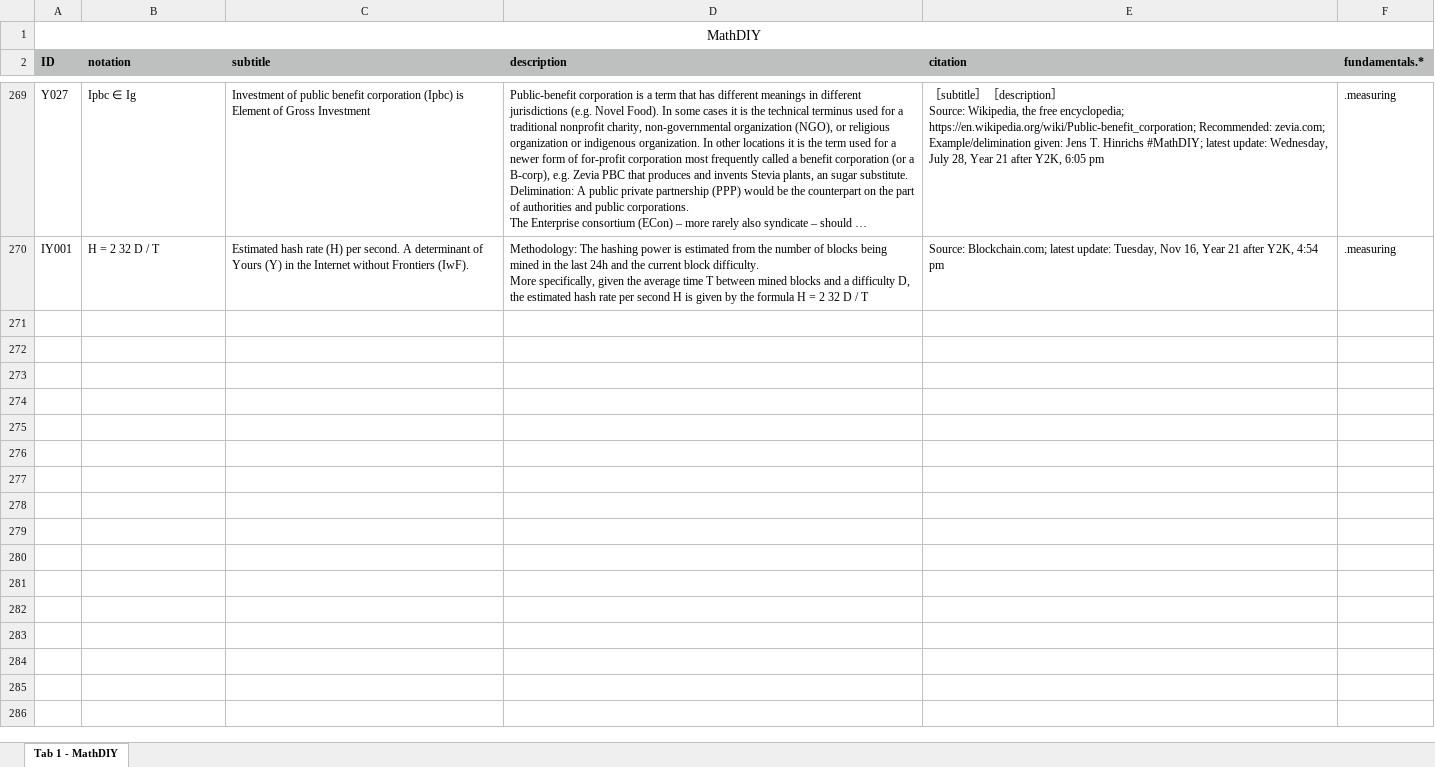
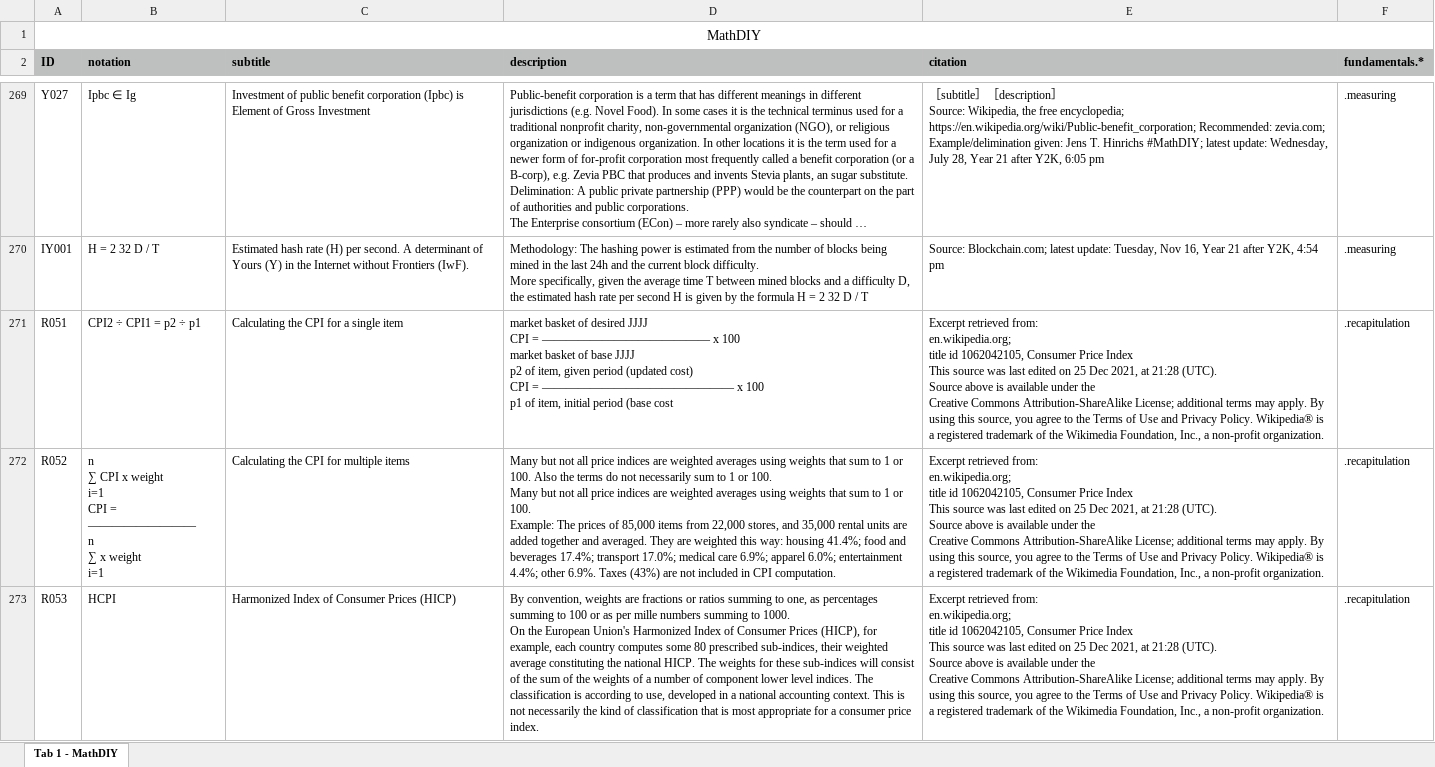
Before and after one commit to DIY4E1/MathDIY, an Excel workbook: MathDIY-datasets.xlsx, sheet Tab 1 - MathDIY, drawn as a sheet; only a part is shown, gaps mark what is left out; long unchanged cells end in …; values as stored, in another font and other column widths than the file's, no borders; ↵ is a line break in a cell; the diff names each change by its address in the sheet, - before the commit and + after, or states it on an @@ line.

Commit message:
R051 – R053 Consumer Price Index (.recapitulation)
See how the CPI calculated, updated, weighted and harmonized.

```diff
--- a/MathDIY-datasets.xlsx (sheet Tab 1 - MathDIY)
+++ b/MathDIY-datasets.xlsx (sheet Tab 1 - MathDIY)
+row 271: R051 | CPI2 ÷ CPI1 = p2 ÷ p1 | Calculating the CPI for a single item | market basket of desired JJJJ ↵ CPI = —————————————— x 100 ↵ market basket of base JJJJ ↵ p2 of item, given period (updated cost) ↵ CPI = ———————————————— x 100 ↵ p1 of item, initial period (base cost | Excerpt retrieved from: ↵ en.wikipedia.org; ↵ title id 1062042105, Consumer Price Index ↵ This source was last edited on 25 Dec 2021, at 21:28 (UTC). ↵ Source above is available under the ↵ Creative Commons Attribution-ShareAlike License; additional terms may apply. By using this source, you agree to the Terms of Use and Privacy Policy. Wikipedia® is a registered trademark of the Wikimedia Foundation, Inc., a non-profit organization. | .recapitulation
+row 272: R052 | n ↵ ∑ CPI x weight ↵ i=1 ↵ CPI = ————————— ↵ n ↵ ∑ x weight ↵ i=1 | Calculating the CPI for multiple items | Many but not all price indices are weighted averages using weights that sum to 1 or 100. Also the terms do not necessarily sum to 1 or 100. ↵ Many but not all price indices are weighted averages using weights that sum to 1 or 100. ↵ Example: The prices of 85,000 items from 22,000 stores, and 35,000 rental units are added together and averaged. They are weighted this way: housing 41.4%; food and beverages 17.4%; transport 17.0%; medical care 6.9%; apparel 6.0%; entertainment 4.4%; other 6.9%. Taxes (43%) are not included in CPI computation. | Excerpt retrieved from: ↵ en.wikipedia.org; ↵ title id 1062042105, Consumer Price Index ↵ This source was last edited on 25 Dec 2021, at 21:28 (UTC). ↵ Source above is available under the ↵ Creative Commons Attribution-ShareAlike License; additional terms may apply. By using this source, you agree to the Terms of Use and Privacy Policy. Wikipedia® is a registered trademark of the Wikimedia Foundation, Inc., a non-profit organization. | .recapitulation
+row 273: R053 | HCPI | Harmonized Index of Consumer Prices (HICP) | By convention, weights are fractions or ratios summing to one, as percentages summing to 100 or as per mille numbers summing to 1000. ↵ On the European Union's Harmonized Index of Consumer Prices (HICP), for example, each country computes some 80 prescribed sub-indices, their weighted average constituting the national HICP. The weights for these sub-indices will consist of the sum of the weights of a number of component lower level indices. The classification is according to use, developed in a national accounting context. This is not necessarily the kind of classification that is most appropriate for a consumer price index. | Excerpt retrieved from: ↵ en.wikipedia.org; ↵ title id 1062042105, Consumer Price Index ↵ This source was last edited on 25 Dec 2021, at 21:28 (UTC). ↵ Source above is available under the ↵ Creative Commons Attribution-ShareAlike License; additional terms may apply. By using this source, you agree to the Terms of Use and Privacy Policy. Wikipedia® is a registered trademark of the Wikimedia Foundation, Inc., a non-profit organization. | .recapitulation
```
Also changed, not shown: 4 other files.
